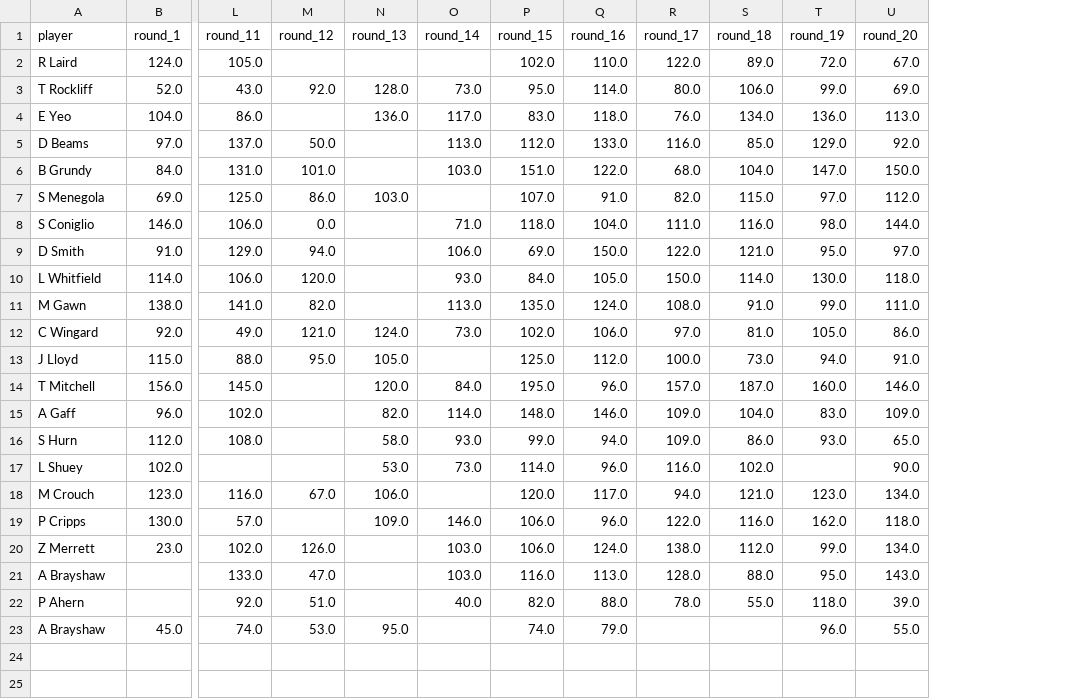
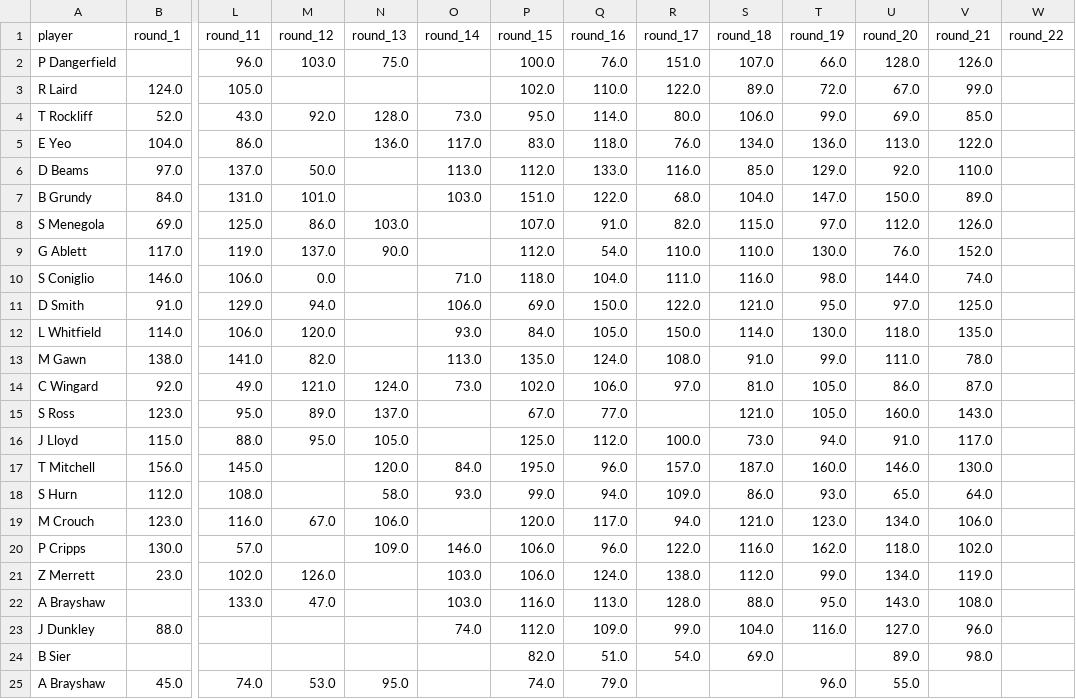
Before and after one commit to mpoorboy/AFL-fantasy-data, a CSV file: my_players.csv, drawn as a sheet; only a part is shown, gaps mark what is left out; removed rows and columns are numbered as before the commit, all else as after; rows hold the shown columns only; the diff names each change by its address in the sheet, - before the commit and + after, or states it on an @@ line.

Commit message:
Updated for Round 22

```diff
--- a/my_players.csv
+++ b/my_players.csv
+column V (round_21), rows 3-8: 99.0 | 85.0 | 122.0 | 110.0 | 89.0 | 126.0; rows 10-14: 74.0 | 125.0 | 135.0 | 78.0 | 87.0; rows 16-22: 117.0 | 130.0 | 64.0 | 106.0 | 102.0 | 119.0 | 108.0
+column W (round_22), empty
+row 2: P Dangerfield |  | 96.0 | 103.0 | 75.0 |  | 100.0 | 76.0 | 151.0 | 107.0 | 66.0 | 128.0 | 126.0
+row 9: G Ablett | 117.0 | 119.0 | 137.0 | 90.0 |  | 112.0 | 54.0 | 110.0 | 110.0 | 130.0 | 76.0 | 152.0
+row 15: S Ross | 123.0 | 95.0 | 89.0 | 137.0 |  | 67.0 | 77.0 |  | 121.0 | 105.0 | 160.0 | 143.0
-row 15: A Gaff | 96.0 | 102.0 |  | 82.0 | 114.0 | 148.0 | 146.0 | 109.0 | 104.0 | 83.0 | 109.0
-row 17: L Shuey | 102.0 |  |  | 53.0 | 73.0 | 114.0 | 96.0 | 116.0 | 102.0 |  | 90.0
-row 22: P Ahern |  | 92.0 | 51.0 |  | 40.0 | 82.0 | 88.0 | 78.0 | 55.0 | 118.0 | 39.0
+row 23: J Dunkley | 88.0 |  |  |  | 74.0 | 112.0 | 109.0 | 99.0 | 104.0 | 116.0 | 127.0 | 96.0
+row 24: B Sier |  |  |  |  |  | 82.0 | 51.0 | 54.0 | 69.0 |  | 89.0 | 98.0
```
Also changed, not shown: 6 other files.
